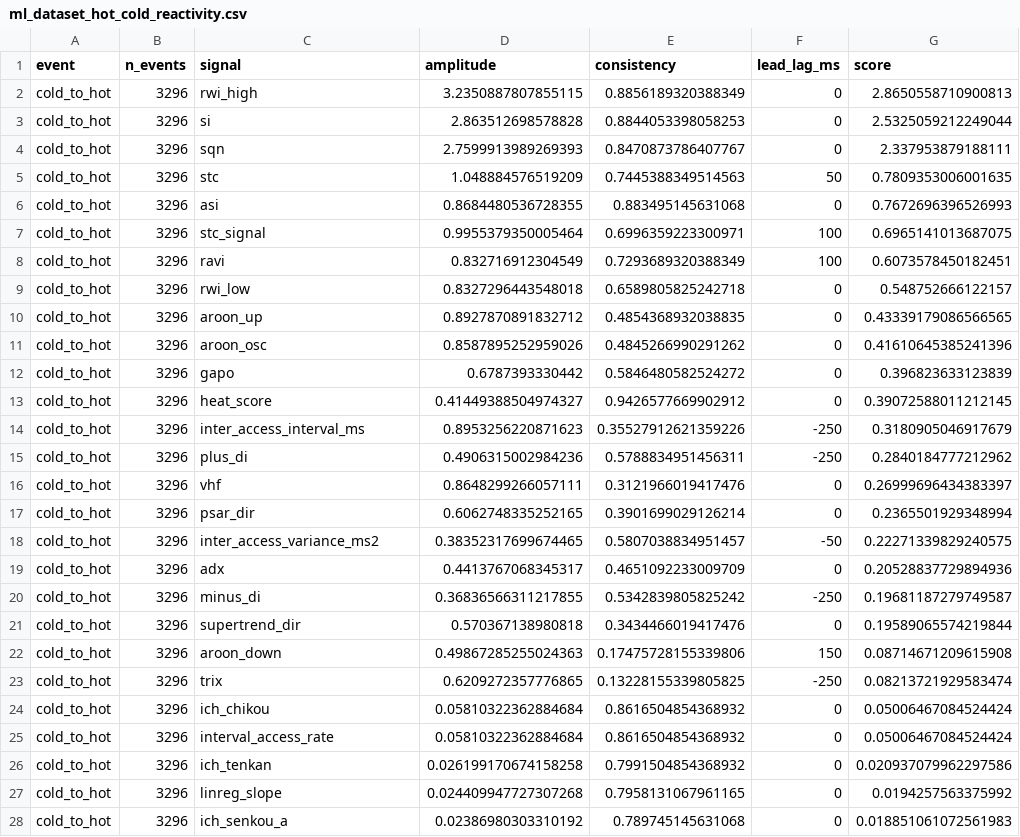
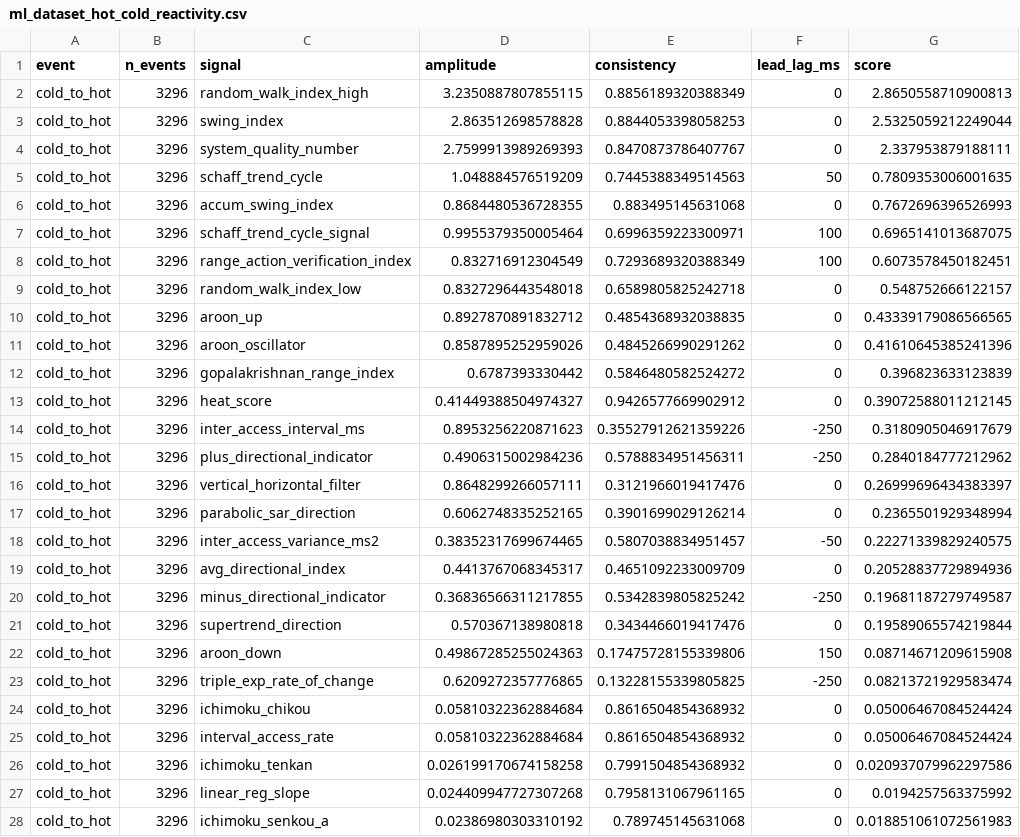
Before and after one commit to jishnud17/LDOS-PageReplacement, a CSV file: results/phase1/ml_dataset_hot_cold_reactivity.csv, drawn as a sheet; only a part is shown; the diff covers the shown part only.

```diff
--- a/results/phase1/ml_dataset_hot_cold_reactivity.csv
+++ b/results/phase1/ml_dataset_hot_cold_reactivity.csv
@@ -1,28 +1,28 @@
 event,n_events,signal,amplitude,consistency,lead_lag_ms,score
-cold_to_hot,3296,rwi_high,3.2350887807855115,0.8856189320388349,0,2.8650558710900813
-cold_to_hot,3296,si,2.863512698578828,0.8844053398058253,0,2.5325059212249044
-cold_to_hot,3296,sqn,2.7599913989269393,0.8470873786407767,0,2.337953879188111
-cold_to_hot,3296,stc,1.048884576519209,0.7445388349514563,50,0.7809353006001635
-cold_to_hot,3296,asi,0.8684480536728355,0.883495145631068,0,0.7672696396526993
-cold_to_hot,3296,stc_signal,0.9955379350005464,0.6996359223300971,100,0.6965141013687075
-cold_to_hot,3296,ravi,0.832716912304549,0.7293689320388349,100,0.6073578450182451
-cold_to_hot,3296,rwi_low,0.8327296443548018,0.6589805825242718,0,0.548752666122157
+cold_to_hot,3296,random_walk_index_high,3.2350887807855115,0.8856189320388349,0,2.8650558710900813
+cold_to_hot,3296,swing_index,2.863512698578828,0.8844053398058253,0,2.5325059212249044
+cold_to_hot,3296,system_quality_number,2.7599913989269393,0.8470873786407767,0,2.337953879188111
+cold_to_hot,3296,schaff_trend_cycle,1.048884576519209,0.7445388349514563,50,0.7809353006001635
+cold_to_hot,3296,accum_swing_index,0.8684480536728355,0.883495145631068,0,0.7672696396526993
+cold_to_hot,3296,schaff_trend_cycle_signal,0.9955379350005464,0.6996359223300971,100,0.6965141013687075
+cold_to_hot,3296,range_action_verification_index,0.832716912304549,0.7293689320388349,100,0.6073578450182451
+cold_to_hot,3296,random_walk_index_low,0.8327296443548018,0.6589805825242718,0,0.548752666122157
 cold_to_hot,3296,aroon_up,0.8927870891832712,0.4854368932038835,0,0.43339179086566565
-cold_to_hot,3296,aroon_osc,0.8587895252959026,0.4845266990291262,0,0.41610645385241396
-cold_to_hot,3296,gapo,0.6787393330442,0.5846480582524272,0,0.396823633123839
+cold_to_hot,3296,aroon_oscillator,0.8587895252959026,0.4845266990291262,0,0.41610645385241396
+cold_to_hot,3296,gopalakrishnan_range_index,0.6787393330442,0.5846480582524272,0,0.396823633123839
 cold_to_hot,3296,heat_score,0.41449388504974327,0.9426577669902912,0,0.39072588011212145
 cold_to_hot,3296,inter_access_interval_ms,0.8953256220871623,0.35527912621359226,-250,0.3180905046917679
-cold_to_hot,3296,plus_di,0.4906315002984236,0.5788834951456311,-250,0.2840184777212962
-cold_to_hot,3296,vhf,0.8648299266057111,0.3121966019417476,0,0.26999696434383397
-cold_to_hot,3296,psar_dir,0.6062748335252165,0.3901699029126214,0,0.2365501929348994
+cold_to_hot,3296,plus_directional_indicator,0.4906315002984236,0.5788834951456311,-250,0.2840184777212962
+cold_to_hot,3296,vertical_horizontal_filter,0.8648299266057111,0.3121966019417476,0,0.26999696434383397
+cold_to_hot,3296,parabolic_sar_direction,0.6062748335252165,0.3901699029126214,0,0.2365501929348994
 cold_to_hot,3296,inter_access_variance_ms2,0.38352317699674465,0.5807038834951457,-50,0.22271339829240575
-cold_to_hot,3296,adx,0.4413767068345317,0.4651092233009709,0,0.20528837729894936
-cold_to_hot,3296,minus_di,0.36836566311217855,0.5342839805825242,-250,0.19681187279749587
-cold_to_hot,3296,supertrend_dir,0.570367138980818,0.3434466019417476,0,0.19589065574219844
+cold_to_hot,3296,avg_directional_index,0.4413767068345317,0.4651092233009709,0,0.20528837729894936
+cold_to_hot,3296,minus_directional_indicator,0.36836566311217855,0.5342839805825242,-250,0.19681187279749587
+cold_to_hot,3296,supertrend_direction,0.570367138980818,0.3434466019417476,0,0.19589065574219844
 cold_to_hot,3296,aroon_down,0.49867285255024363,0.17475728155339806,150,0.08714671209615908
-cold_to_hot,3296,trix,0.6209272357776865,0.13228155339805825,-250,0.08213721929583474
-cold_to_hot,3296,ich_chikou,0.05810322362884684,0.8616504854368932,0,0.05006467084524424
+cold_to_hot,3296,triple_exp_rate_of_change,0.6209272357776865,0.13228155339805825,-250,0.08213721929583474
+cold_to_hot,3296,ichimoku_chikou,0.05810322362884684,0.8616504854368932,0,0.05006467084524424
 cold_to_hot,3296,interval_access_rate,0.05810322362884684,0.8616504854368932,0,0.05006467084524424
-cold_to_hot,3296,ich_tenkan,0.026199170674158258,0.7991504854368932,0,0.020937079962297586
-cold_to_hot,3296,linreg_slope,0.024409947727307268,0.7958131067961165,0,0.0194257563375992
-cold_to_hot,3296,ich_senkou_a,0.02386980303310192,0.789745145631068,0,0.018851061072561983
+cold_to_hot,3296,ichimoku_tenkan,0.026199170674158258,0.7991504854368932,0,0.020937079962297586
+cold_to_hot,3296,linear_reg_slope,0.024409947727307268,0.7958131067961165,0,0.0194257563375992
+cold_to_hot,3296,ichimoku_senkou_a,0.02386980303310192,0.789745145631068,0,0.018851061072561983
```
Also changed, not shown: 57 edited cells elsewhere in this file, results/phase1/ml_dataset_sequential_reactivity.csv, results/phase1/ml_dataset_temporal_reactivity.csv, 6 other files.
